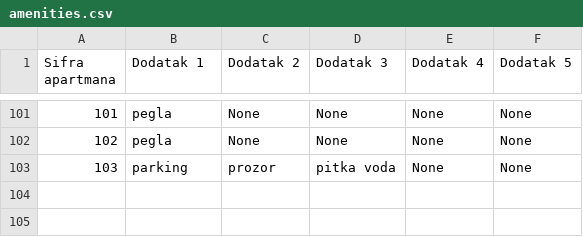
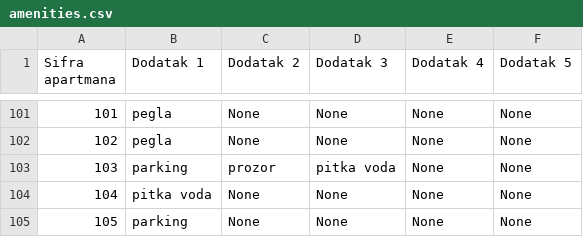
Before and after one commit to teodord25/notbnb, a CSV file: data/amenities.csv, drawn as a sheet; only a part is shown, gaps mark what is left out; the diff names each change by its address in the sheet, - before the commit and + after, or states it on an @@ line.

```diff
--- a/data/amenities.csv
+++ b/data/amenities.csv
+row 104: 104 | pitka voda | None | None | None | None
+row 105: 105 | parking | None | None | None | None
```
Also changed, not shown: data/apartment_data.csv, data/reservations.csv, 3 other files.
